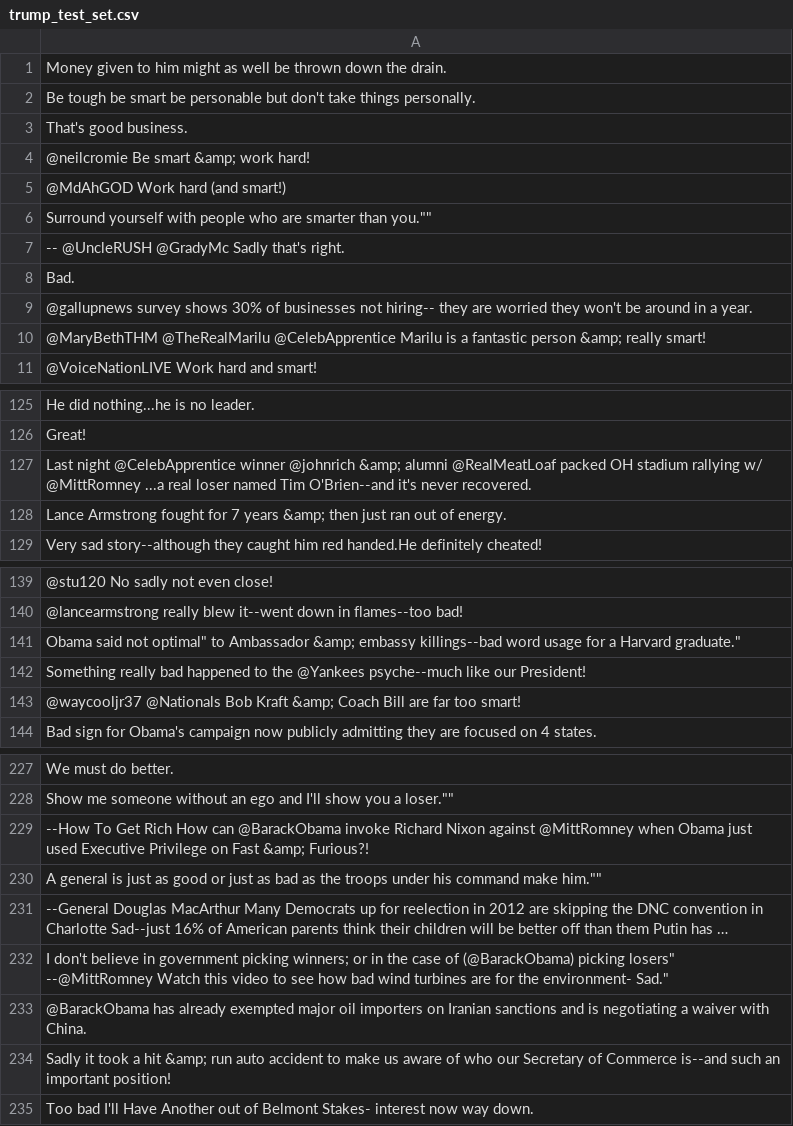
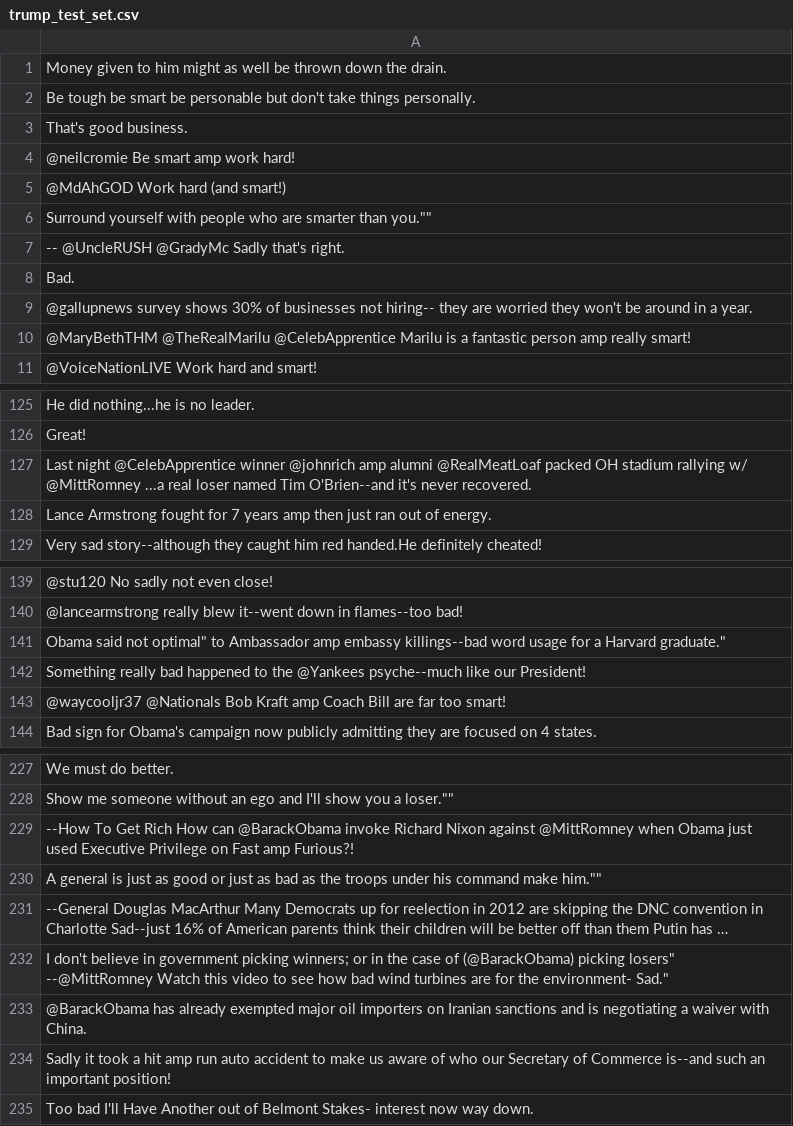
Before and after one commit to cfifty/quotationGeneration, a CSV file: bi:trigram/data/trump_test_set.csv, drawn as a sheet; only a part is shown, gaps mark what is left out; long unchanged cells end in …; the diff covers the shown part only.

```diff
--- a/bi:trigram/data/trump_test_set.csv
+++ b/bi:trigram/data/trump_test_set.csv
@@ -3,3 +3,3 @@
 "That's good business.",
-"@neilcromie Be smart &amp; work hard!",
+"@neilcromie Be smart amp work hard!",
 "@MdAhGOD  Work hard (and smart!)",
@@ -9,3 +9,3 @@
 "@gallupnews survey shows 30% of businesses not hiring-- they are worried they won't be around in a year.",
-"@MaryBethTHM @TheRealMarilu @CelebApprentice  Marilu is a fantastic person &amp; really smart!",
+"@MaryBethTHM @TheRealMarilu @CelebApprentice  Marilu is a fantastic person amp really smart!",
 "@VoiceNationLIVE  Work hard and smart!",
@@ -127,4 +127,4 @@
 "Great!",
-"Last night @CelebApprentice winner @johnrich &amp; alumni @RealMeatLoaf packed OH stadium rallying w/ @MittRomney ...a real loser named Tim O'Brien--and it's never recovered.",
-"Lance Armstrong fought for 7 years &amp; then just ran out of energy.",
+"Last night @CelebApprentice winner @johnrich amp alumni @RealMeatLoaf packed OH stadium rallying w/ @MittRomney ...a real loser named Tim O'Brien--and it's never recovered.",
+"Lance Armstrong fought for 7 years amp then just ran out of energy.",
 "Very sad story--although they caught him red handed.He definitely cheated!",
@@ -142,5 +142,5 @@
 "@lancearmstrong really blew it--went down in flames--too bad!",
-"Obama said "not optimal" to Ambassador &amp; embassy killings--bad word usage for a Harvard graduate.",
+"Obama said "not optimal" to Ambassador amp embassy killings--bad word usage for a Harvard graduate.",
 "Something really bad happened to the @Yankees psyche--much like our President!",
-"@waycooljr37 @Nationals Bob Kraft &amp; Coach Bill are far too smart!",
+"@waycooljr37 @Nationals Bob Kraft amp Coach Bill are far too smart!",
 "Bad sign for Obama's campaign now publicly admitting they are focused on 4 states.",
@@ -230,3 +230,3 @@
 ""Show me someone without an ego and I'll show you a loser."",
-"--How To Get Rich How can @BarackObama invoke Richard Nixon against @MittRomney when Obama just used Executive Privilege on Fast &amp; Furious?!",
+"--How To Get Rich How can @BarackObama invoke Richard Nixon against @MittRomney when Obama just used Executive Privilege on Fast amp Furious?!",
 ""A general is just as good or just as bad as the troops under his command make him."",
@@ -235,3 +235,3 @@
 "@BarackObama has already exempted major oil importers on Iranian sanctions and is negotiating a waiver with China.",
-"Sadly it took a hit &amp; run auto accident to make us aware of who our Secretary of Commerce is--and such an important position!",
+"Sadly it took a hit amp run auto accident to make us aware of who our Secretary of Commerce is--and such an important position!",
 "Too bad I'll Have Another out of Belmont Stakes- interest now way down.",
```
Also changed, not shown: 15 edited cells elsewhere in this file, 1 other file.
